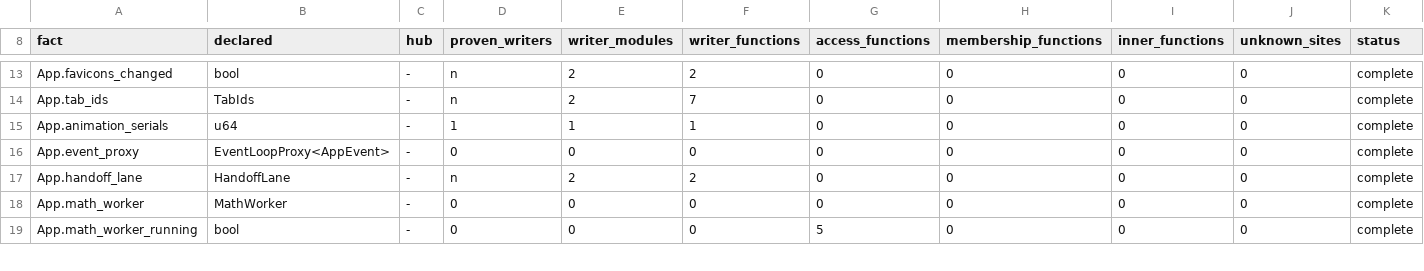
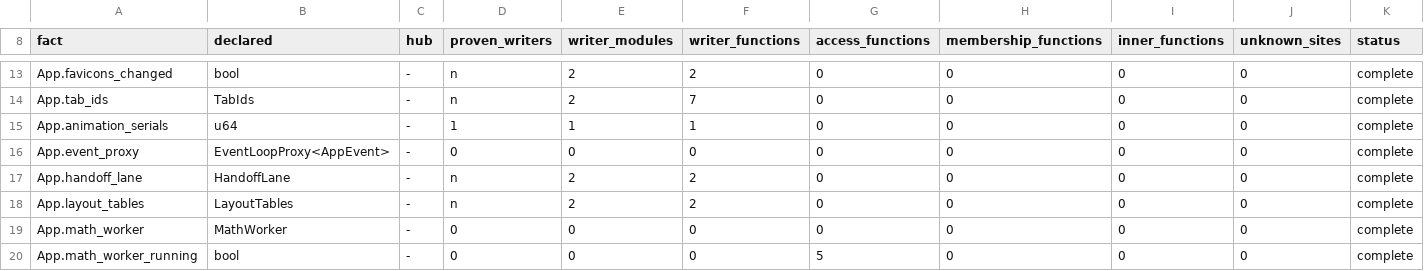
Before and after one commit to lulu-loopp/folio-terminal, a TSV file: docs/plans/design/ownership-census-inventory.tsv, drawn as a sheet; only a part is shown, gaps mark what is left out.

```diff
--- a/docs/plans/design/ownership-census-inventory.tsv
+++ b/docs/plans/design/ownership-census-inventory.tsv
@@ -17,2 +17,3 @@ App.event_proxy	EventLoopProxy<AppEvent>	-	0	0	0	0	0	0	0	complete
 App.handoff_lane	HandoffLane	-	n	2	2	0	0	0	0	complete
+App.layout_tables	LayoutTables	-	n	2	2	0	0	0	0	complete
 App.math_worker	MathWorker	-	0	0	0	0	0	0	0	complete
```
Also changed, not shown: crates/bt-app/src/window_waits.tsv, docs/plans/design/ownership-census-annotations.tsv, 4 other files.
